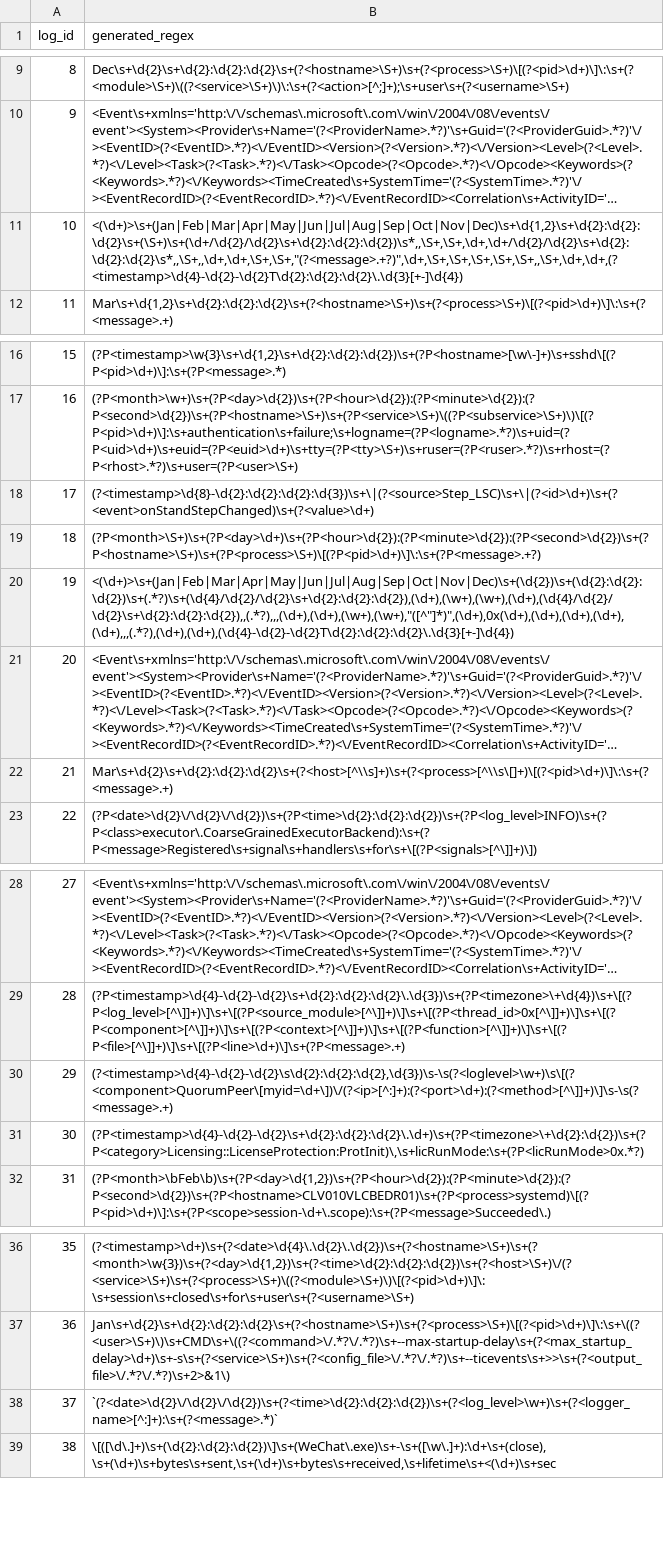
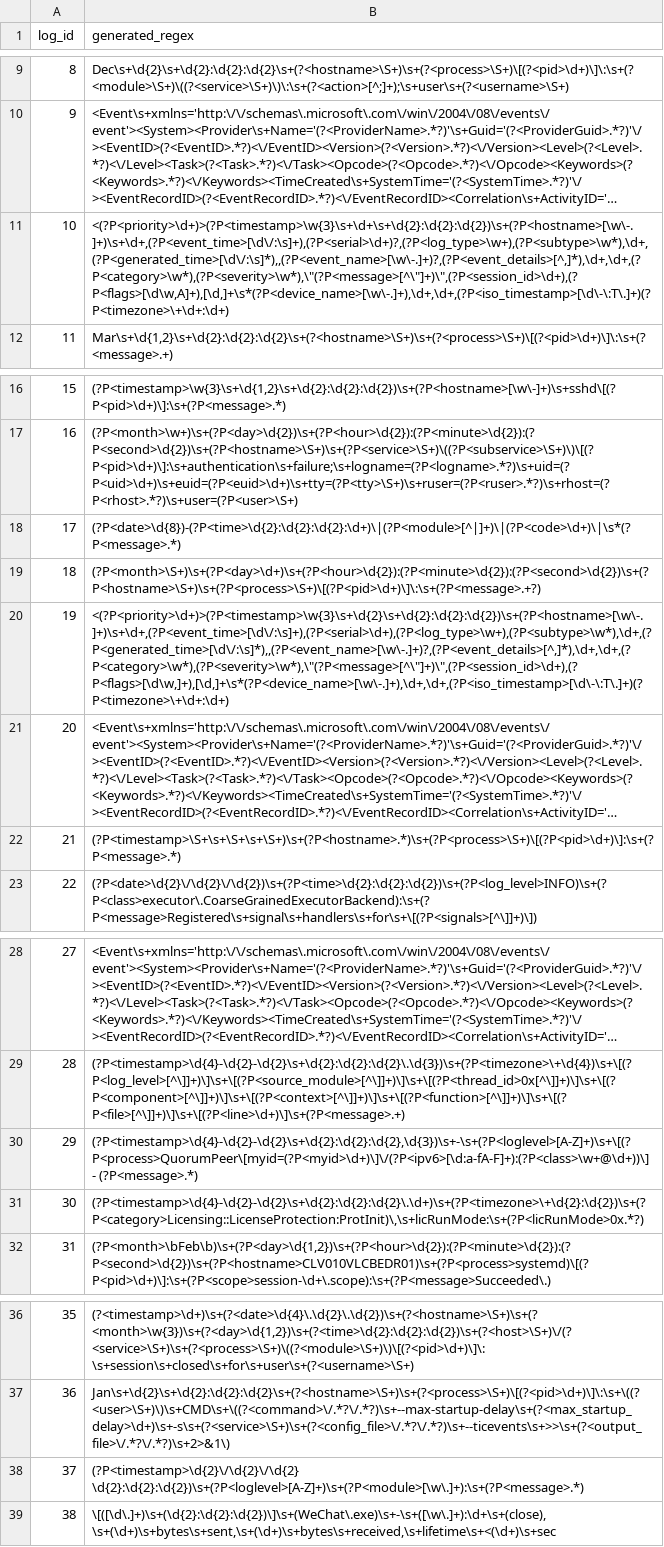
Before and after one commit to skykid17/smartlp_eval, a CSV file: data/eval/output/generator_output_rag.csv, drawn as a sheet; only a part is shown, gaps mark what is left out; long unchanged cells end in …; the diff names each change by its address in the sheet, - before the commit and + after, or states it on an @@ line.

```diff
--- a/data/eval/output/generator_output_rag.csv
+++ b/data/eval/output/generator_output_rag.csv
-B11 (generated_regex): <(\d+)>\s+(Jan|Feb|Mar|Apr|May|Jun|Jul|Aug|Sep|Oct|Nov|Dec)\s+\d{1,2}\s+\d{2}:\d{2}:\d{2}\s+(\S+)\s+(\d+/\d{2}/\d{2}\s+\d{2}:\d{2}:\d{2})\s*,,\S+,\S+,\d+,\d+/\d{2}/\d{2}\s+\d{2}:\d{2}:\d{2}\s*,,\S+,,\d+,\d+,\S+,\S+,"(?<message>.+?)",\d+,\S+,\S+,\S+,\S+,\S+,,\S+,\d+,\d+,(?<timestamp>\d{4}-\d{2}-\d{2}T\d{2}:\d{2}:\d{2}\.\d{3}[+-]\d{4})
+B11 (generated_regex): <(?P<priority>\d+)>(?P<timestamp>\w{3}\s+\d+\s+\d{2}:\d{2}:\d{2})\s+(?P<hostname>[\w\-.]+)\s+\d+,(?P<event_time>[\d\/:\s]+),(?P<serial>\d+)?,(?P<log_type>\w+),(?P<subtype>\w*),\d+,(?P<generated_time>[\d\/:\s]*),,(?P<event_name>[\w\-.]+)?,(?P<event_details>[^,]*),\d+,\d+,(?P<category>\w*),(?P<severity>\w*),\"(?P<message>[^\"]+)\",(?P<session_id>\d+),(?P<flags>[\d\w,A]+),[\d,]+\s*(?P<device_name>[\w\-.]+),\d+,\d+,(?P<iso_timestamp>[\d\-\:T\.]+)(?P<timezone>\+\d+:\d+)
-B18 (generated_regex): (?<timestamp>\d{8}-\d{2}:\d{2}:\d{2}:\d{3})\s+\|(?<source>Step_LSC)\s+\|(?<id>\d+)\s+(?<event>onStandStepChanged)\s+(?<value>\d+)
+B18 (generated_regex): (?P<date>\d{8})-(?P<time>\d{2}:\d{2}:\d{2}:\d+)\|(?P<module>[^|]+)\|(?P<code>\d+)\|\s*(?P<message>.*)
-B20 (generated_regex): <(\d+)>\s+(Jan|Feb|Mar|Apr|May|Jun|Jul|Aug|Sep|Oct|Nov|Dec)\s+(\d{2})\s+(\d{2}:\d{2}:\d{2})\s+(.*?)\s+(\d{4}/\d{2}/\d{2}\s+\d{2}:\d{2}:\d{2}),(\d+),(\w+),(\w+),(\d+),(\d{4}/\d{2}/\d{2}\s+\d{2}:\d{2}:\d{2}),,(.*?),,,(\d+),(\d+),(\w+),(\w+),"([^"]*)",(\d+),0x(\d+),(\d+),(\d+),(\d+),(\d+),,,(.*?),(\d+),(\d+),(\d{4}-\d{2}-\d{2}T\d{2}:\d{2}:\d{2}\.\d{3}[+-]\d{4})
+B20 (generated_regex): <(?P<priority>\d+)>(?P<timestamp>\w{3}\s+\d{2}\s+\d{2}:\d{2}:\d{2})\s+(?P<hostname>[\w\-.]+)\s+\d+,(?P<event_time>[\d\/:\s]+),(?P<serial>\d+),(?P<log_type>\w+),(?P<subtype>\w*),\d+,(?P<generated_time>[\d\/:\s]*),,(?P<event_name>[\w\-.]+)?,(?P<event_details>[^,]*),\d+,\d+,(?P<category>\w*),(?P<severity>\w*),\"(?P<message>[^\"]+)\",(?P<session_id>\d+),(?P<flags>[\d\w,]+),[\d,]+\s*(?P<device_name>[\w\-.]+),\d+,\d+,(?P<iso_timestamp>[\d\-\:T\.]+)(?P<timezone>\+\d+:\d+)
-B22 (generated_regex): Mar\s+\d{2}\s+\d{2}:\d{2}:\d{2}\s+(?<host>[^\\s]+)\s+(?<process>[^\\s\[]+)\[(?<pid>\d+)\]\:\s+(?<message>.+)
+B22 (generated_regex): (?P<timestamp>\S+\s+\S+\s+\S+)\s+(?P<hostname>.*)\s+(?P<process>\S+)\[(?P<pid>\d+)\]:\s+(?P<message>.*)
-B30 (generated_regex): (?<timestamp>\d{4}-\d{2}-\d{2}\s\d{2}:\d{2}:\d{2},\d{3})\s-\s(?<loglevel>\w+)\s\[(?<component>QuorumPeer\[myid=\d+\])\/(?<ip>[^:]+):(?<port>\d+):(?<method>[^\]]+)\]\s-\s(?<message>.+)
+B30 (generated_regex): (?P<timestamp>\d{4}-\d{2}-\d{2}\s+\d{2}:\d{2}:\d{2},\d{3})\s+-\s+(?P<loglevel>[A-Z]+)\s+\[(?P<process>QuorumPeer\[myid=(?P<myid>\d+)\]\/(?P<ipv6>[\d:a-fA-F]+):(?P<class>\w+@\d+))\] - (?P<message>.*)
-B38 (generated_regex): `(?<date>\d{2}\/\d{2}\/\d{2})\s+(?<time>\d{2}:\d{2}:\d{2})\s+(?<log_level>\w+)\s+(?<logger_name>[^:]+):\s+(?<message>.*)`
+B38 (generated_regex): (?P<timestamp>\d{2}\/\d{2}\/\d{2} \d{2}:\d{2}:\d{2})\s+(?P<loglevel>[A-Z]+)\s+(?P<module>[\w\.]+):\s+(?P<message>.*)
```
Also changed, not shown: data/eval/output/generator_output_decomposed_rag.csv, 7 other files.
